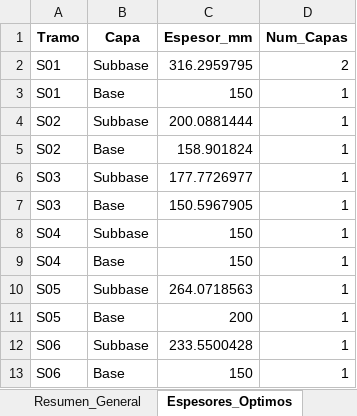
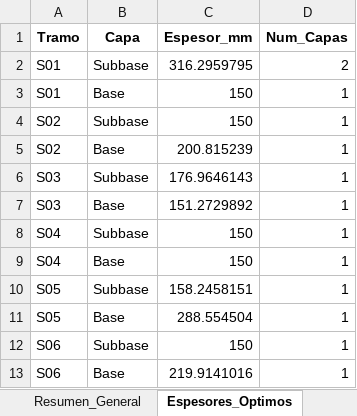
Before and after one commit to ChantillyCream/Proyecto_Opti, an Excel workbook: 26/Análisis_de_Excels/resultados_optimos.xlsx, sheet Espesores_Optimos, drawn as a sheet; values as stored, in another font and other column widths than the file's, no borders; the diff names each change by its address in the sheet, - before the commit and + after, or states it on an @@ line.

```diff
--- a/26/Análisis_de_Excels/resultados_optimos.xlsx (sheet Espesores_Optimos)
+++ b/26/Análisis_de_Excels/resultados_optimos.xlsx (sheet Espesores_Optimos)
-C4 (Espesor_mm): 200.0881444
+C4 (Espesor_mm): 150
-C5 (Espesor_mm): 158.901824
+C5 (Espesor_mm): 200.815239
-C6 (Espesor_mm): 177.7726977
+C6 (Espesor_mm): 176.9646143
-C7 (Espesor_mm): 150.5967905
+C7 (Espesor_mm): 151.2729892
-C10 (Espesor_mm): 264.0718563
+C10 (Espesor_mm): 158.2458151
-C11 (Espesor_mm): 200
+C11 (Espesor_mm): 288.554504
-C12 (Espesor_mm): 233.5500428
+C12 (Espesor_mm): 150
-C13 (Espesor_mm): 150
+C13 (Espesor_mm): 219.9141016
```
Also changed, not shown: sheet Plan_Colocacion_x, sheet Resumen_General, 26/Instancias_Excel/instancia.xlsx, 2 other files.
